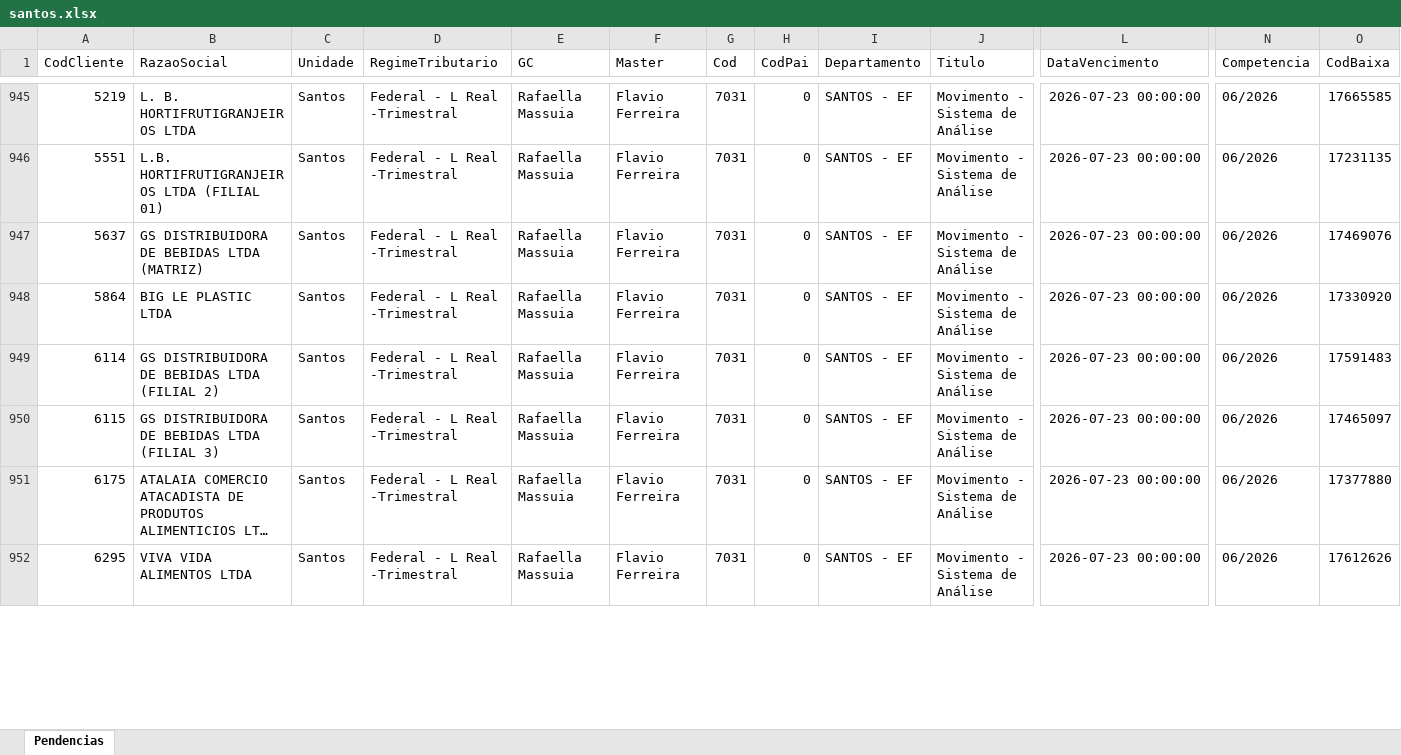
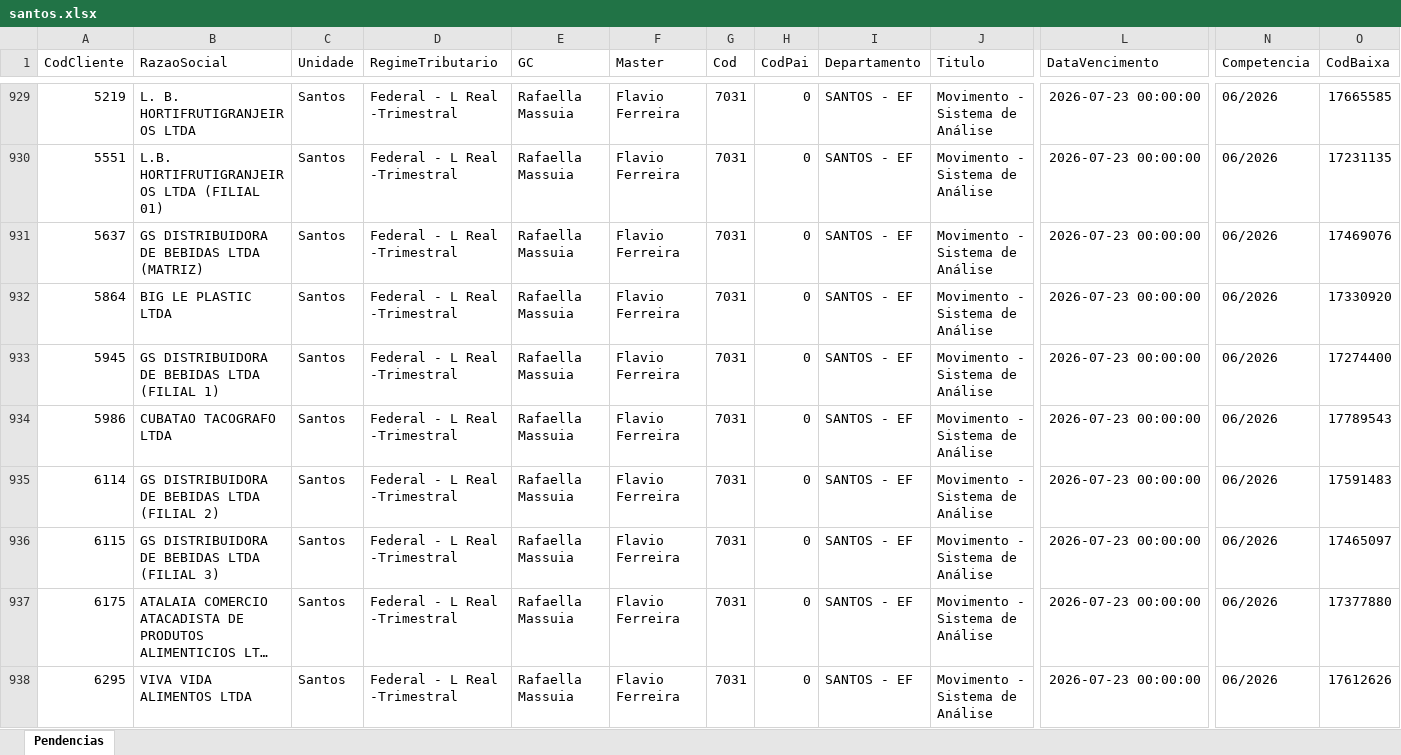
Before and after one commit to willianemanoel/Portal-das-tarefas-teste-, an Excel workbook: dados/base/santos.xlsx, sheet Pendencias, drawn as a sheet; only a part is shown, gaps mark what is left out; long unchanged cells end in …; values as stored, in another font and other column widths than the file's, no borders; rows hold the shown columns only; the diff covers the shown part only; the diff names each change by its address in the sheet, - before the commit and + after, or states it on an @@ line.

```diff
--- a/dados/base/santos.xlsx (sheet Pendencias)
+++ b/dados/base/santos.xlsx (sheet Pendencias)
+row 933: 5945 | GS DISTRIBUIDORA DE BEBIDAS LTDA (FILIAL 1) | Santos | Federal - L Real -Trimestral | Rafaella Massuia | Flavio Ferreira | 7031 | 0 | SANTOS - EF | Movimento - Sistema de Análise | 2026-07-23 00:00:00 | 06/2026 | 17274400
+row 934: 5986 | CUBATAO TACOGRAFO LTDA | Santos | Federal - L Real -Trimestral | Rafaella Massuia | Flavio Ferreira | 7031 | 0 | SANTOS - EF | Movimento - Sistema de Análise | 2026-07-23 00:00:00 | 06/2026 | 17789543
```
Also changed, not shown: 18 added rows, 20 removed rows and 16 edited cells elsewhere in this sheet, dados/base/goias.xlsx, 1 other file.
